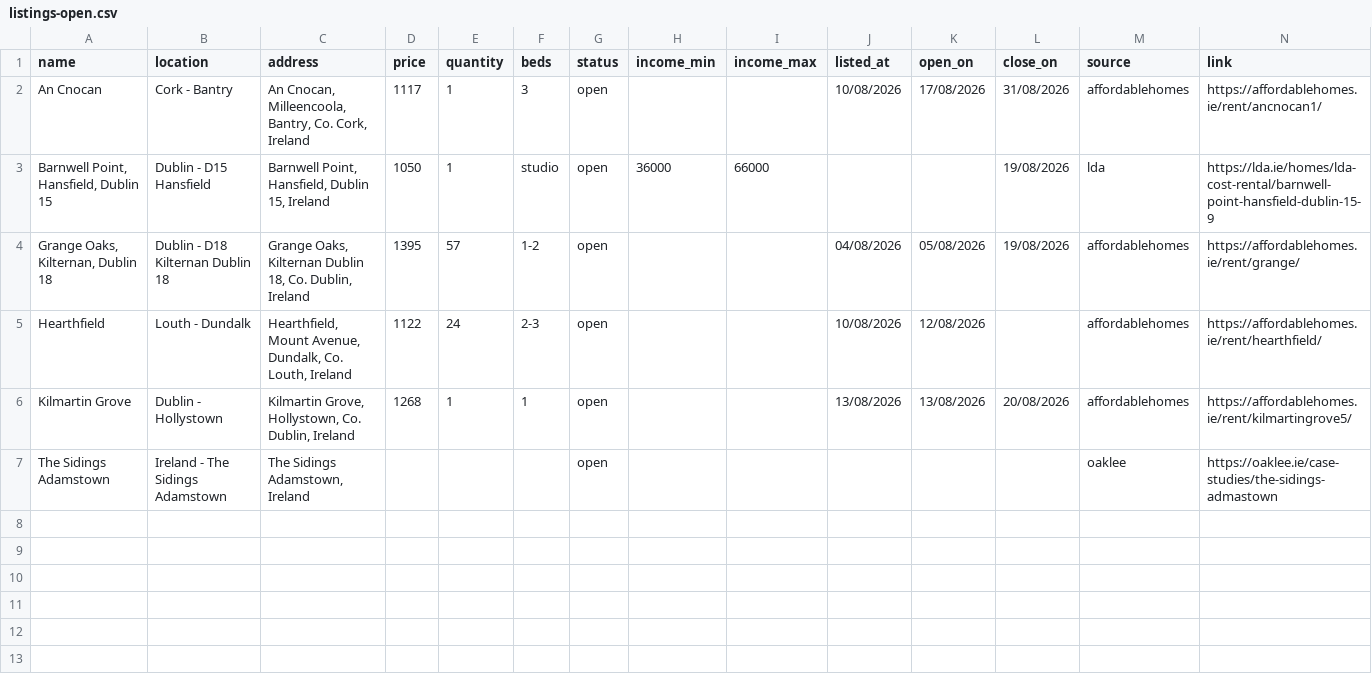
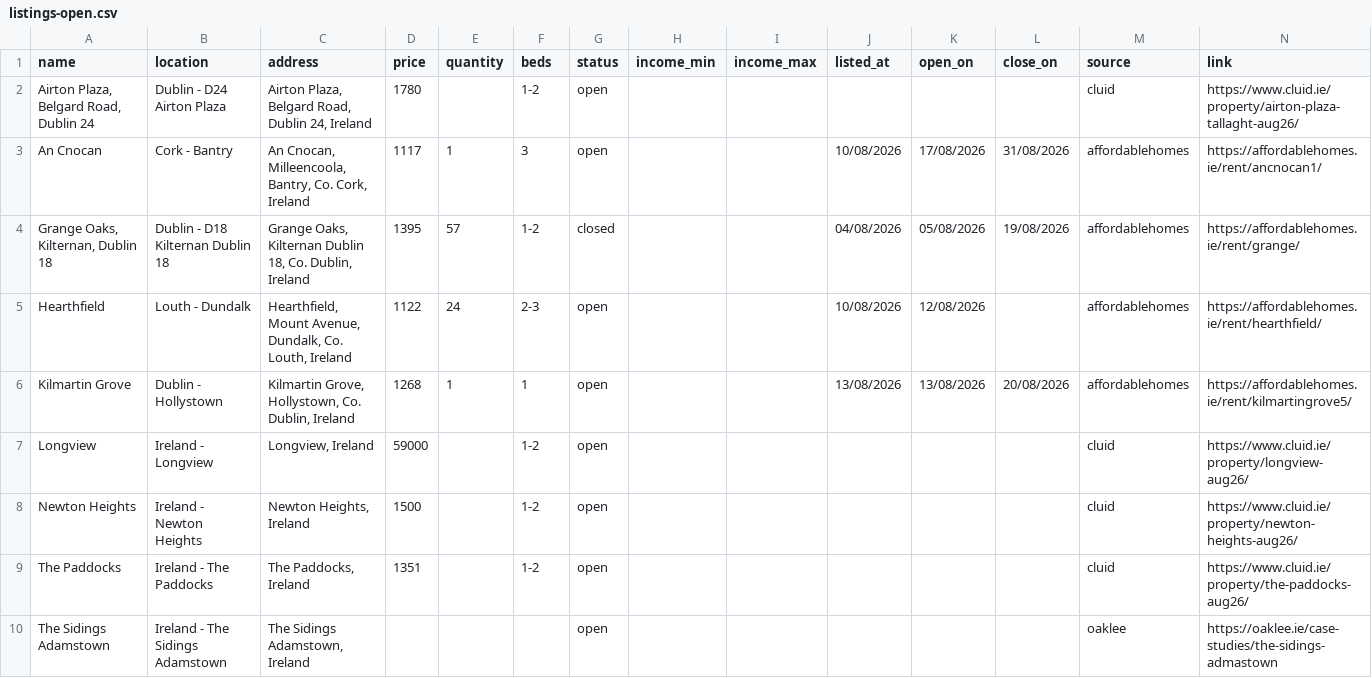
Before and after one commit to costrentalhub/costrentalhub.github.io, a CSV file: data/listings-open.csv, drawn as a sheet.

```diff
--- a/data/listings-open.csv
+++ b/data/listings-open.csv
@@ -1,7 +1,10 @@
 name,location,address,price,quantity,beds,status,income_min,income_max,listed_at,open_on,close_on,source,link
+"Airton Plaza, Belgard Road, Dublin 24",Dublin - D24 Airton Plaza,"Airton Plaza, Belgard Road, Dublin 24, Ireland",1780,,1-2,open,,,,,,cluid,https://www.cluid.ie/property/airton-plaza-tallaght-aug26/
 An Cnocan,Cork - Bantry,"An Cnocan, Milleencoola, Bantry, Co. Cork, Ireland",1117,1,3,open,,,10/08/2026,17/08/2026,31/08/2026,affordablehomes,https://affordablehomes.ie/rent/ancnocan1/
-"Barnwell Point, Hansfield, Dublin 15",Dublin - D15 Hansfield,"Barnwell Point, Hansfield, Dublin 15, Ireland",1050,1,studio,open,36000,66000,,,19/08/2026,lda,https://lda.ie/homes/lda-cost-rental/barnwell-point-hansfield-dublin-15-9
-"Grange Oaks, Kilternan, Dublin 18",Dublin - D18 Kilternan Dublin 18,"Grange Oaks, Kilternan Dublin 18, Co. Dublin, Ireland",1395,57,1-2,open,,,04/08/2026,05/08/2026,19/08/2026,affordablehomes,https://affordablehomes.ie/rent/grange/
+"Grange Oaks, Kilternan, Dublin 18",Dublin - D18 Kilternan Dublin 18,"Grange Oaks, Kilternan Dublin 18, Co. Dublin, Ireland",1395,57,1-2,closed,,,04/08/2026,05/08/2026,19/08/2026,affordablehomes,https://affordablehomes.ie/rent/grange/
 Hearthfield,Louth - Dundalk,"Hearthfield, Mount Avenue, Dundalk, Co. Louth, Ireland",1122,24,2-3,open,,,10/08/2026,12/08/2026,,affordablehomes,https://affordablehomes.ie/rent/hearthfield/
 Kilmartin Grove,Dublin - Hollystown,"Kilmartin Grove, Hollystown, Co. Dublin, Ireland",1268,1,1,open,,,13/08/2026,13/08/2026,20/08/2026,affordablehomes,https://affordablehomes.ie/rent/kilmartingrove5/
+Longview,Ireland - Longview,"Longview, Ireland",59000,,1-2,open,,,,,,cluid,https://www.cluid.ie/property/longview-aug26/
+Newton Heights,Ireland - Newton Heights,"Newton Heights, Ireland",1500,,1-2,open,,,,,,cluid,https://www.cluid.ie/property/newton-heights-aug26/
+The Paddocks,Ireland - The Paddocks,"The Paddocks, Ireland",1351,,1-2,open,,,,,,cluid,https://www.cluid.ie/property/the-paddocks-aug26/
 The Sidings Adamstown,Ireland - The Sidings Adamstown,"The Sidings Adamstown, Ireland",,,,open,,,,,,oaklee,https://oaklee.ie/case-studies/the-sidings-admastown
```
Also changed, not shown: data/listings-export.csv, 2 other files.
